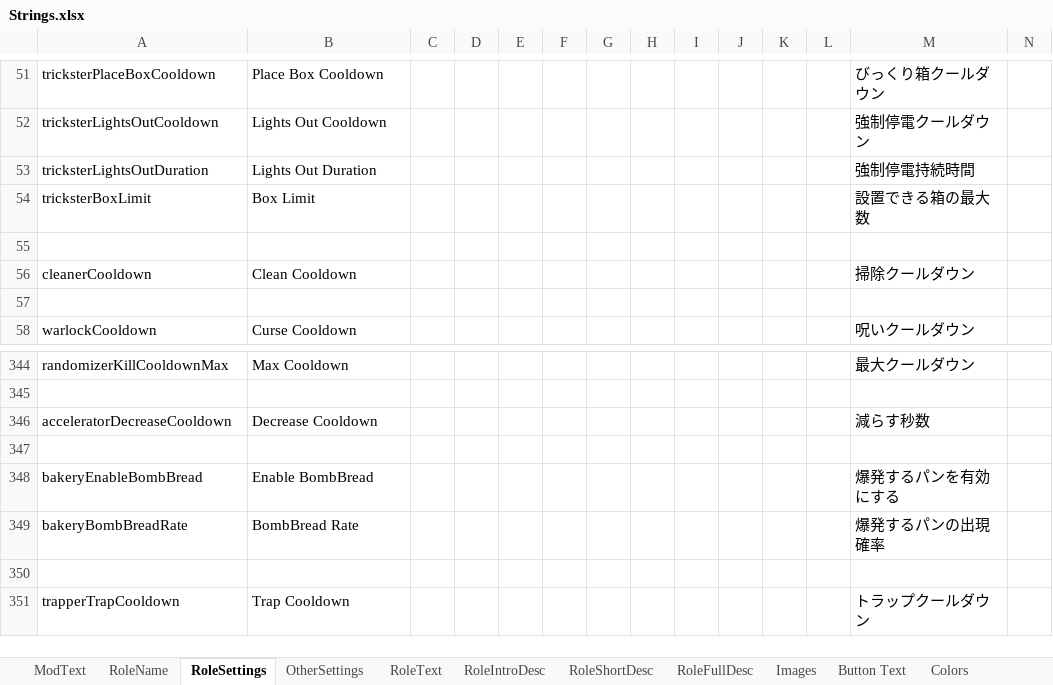
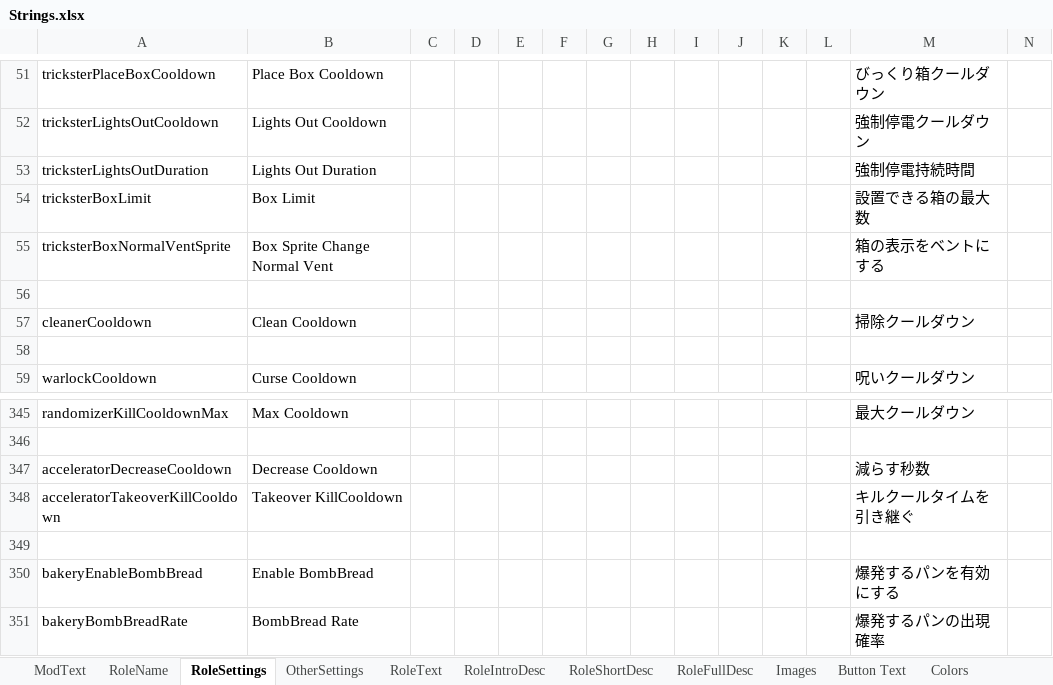
Before and after one commit to reitou-mugicha/TheOtherRolesGM-KiyoMugi-Edition, an Excel workbook: Strings.xlsx, sheet RoleSettings, drawn as a sheet; only a part is shown, gaps mark what is left out; the shorter side is filled out with more unchanged rows; values as stored, in another font and other column widths than the file's, no borders; rows hold the shown columns only; the diff names each change by its address in the sheet, - before the commit and + after, or states it on an @@ line.

```diff
--- a/Strings.xlsx (sheet RoleSettings)
+++ b/Strings.xlsx (sheet RoleSettings)
+row 55: tricksterBoxNormalVentSprite | Box Sprite Change Normal Vent |  |  |  |  |  |  |  |  |  |  | 箱の表示をベントにする
+row 348: acceleratorTakeoverKillCooldown | Takeover KillCooldown |  |  |  |  |  |  |  |  |  |  | キルクールタイムを引き継ぐ
```
Also changed, not shown: 3 other files.
